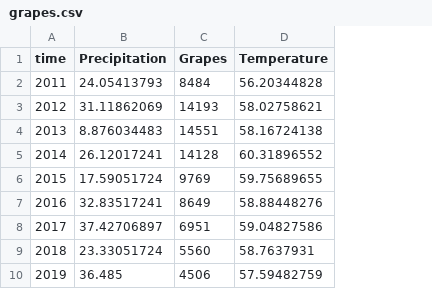
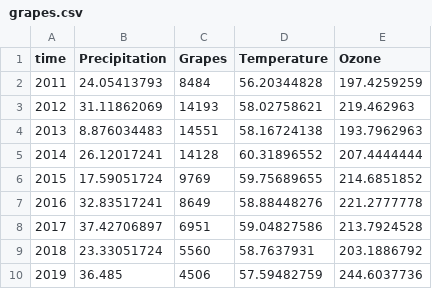
Before and after one commit to zcheatle5/wine-project, a CSV file: Resources/grapes.csv, drawn as a sheet; the diff names each change by its address in the sheet, - before the commit and + after, or states it on an @@ line.

Commit message:
ozone

```diff
--- a/Resources/grapes.csv
+++ b/Resources/grapes.csv
+column E (Ozone), rows 2-10: 197.4259259 | 219.462963 | 193.7962963 | 207.4444444 | 214.6851852 | 221.2777778 | 213.7924528 | 203.1886792 | 244.6037736
```
Also changed, not shown: 3 other files.
